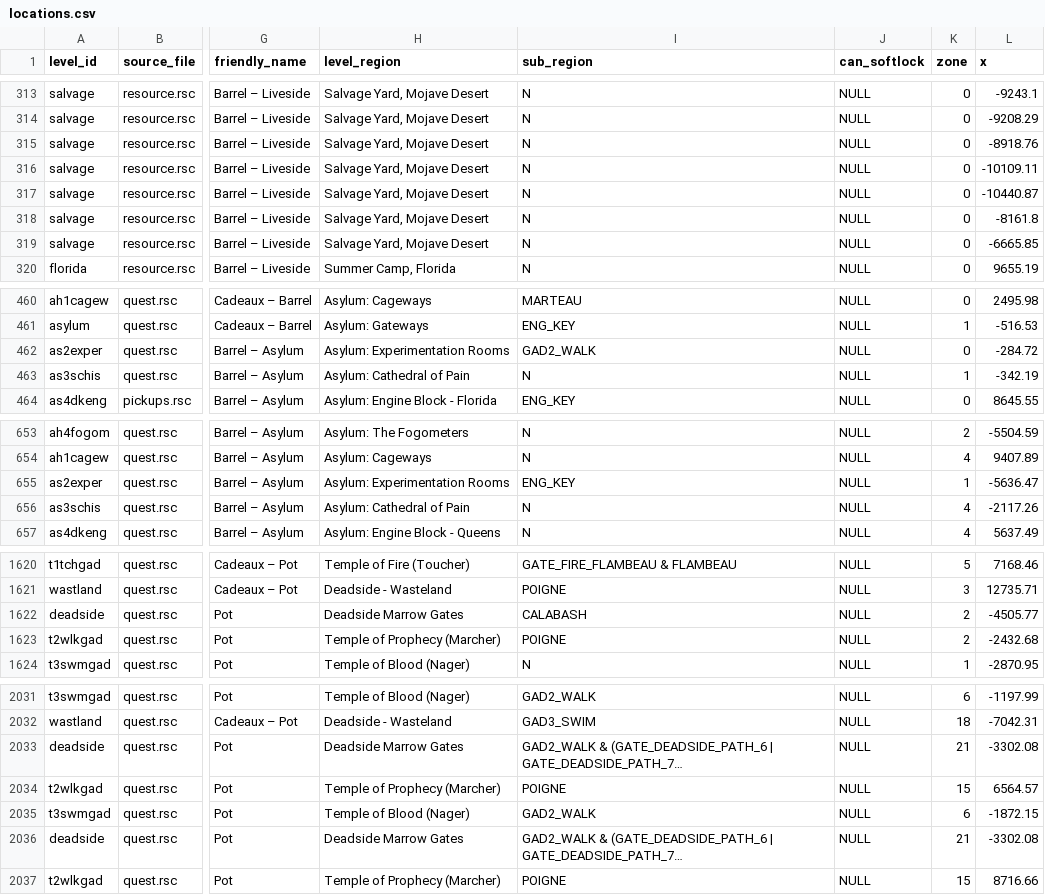
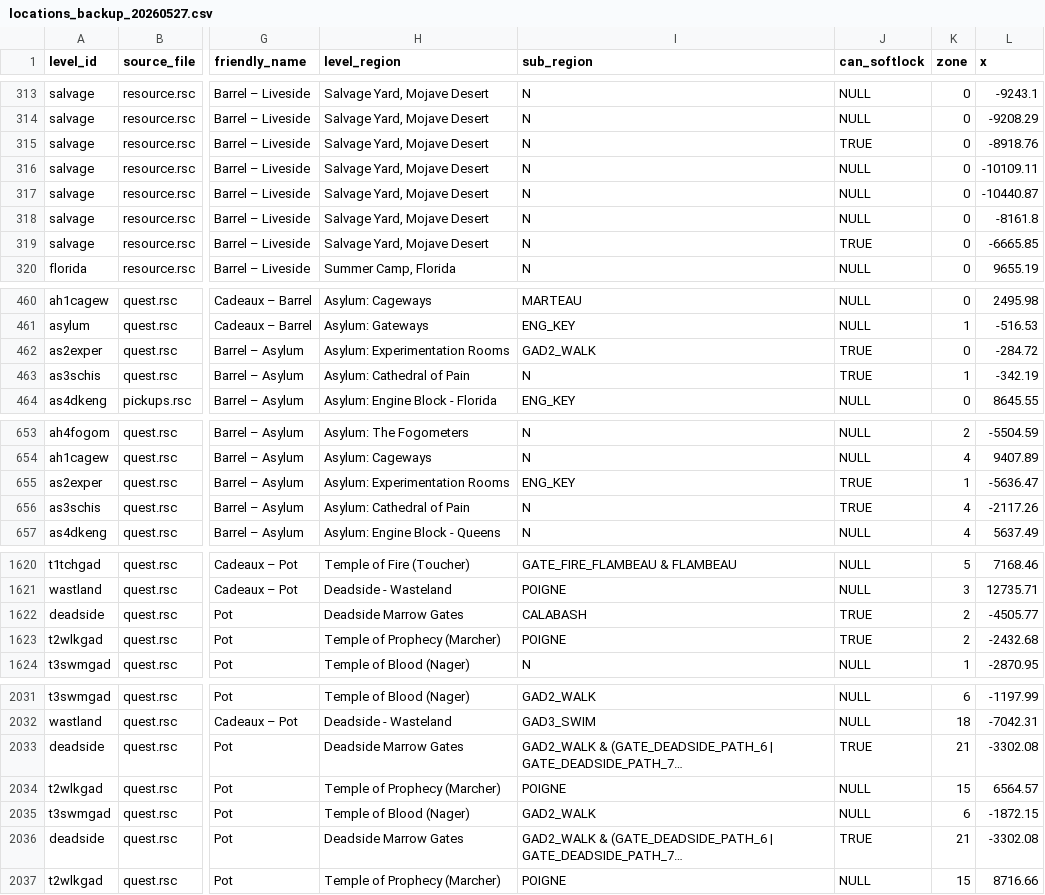
Before and after one commit to bropacman/shadow-man-remastered-randomizer, a CSV file: data/locations_backup_20260527.csv (was data/locations.csv), drawn as a sheet; only a part is shown, gaps mark what is left out; long unchanged cells end in …; the diff covers the shown part only; the diff names each change by its address in the sheet, - before the commit and + after, or states it on an @@ line.

```diff
--- a/data/locations.csv
+++ b/data/locations_backup_20260527.csv
-J315 (can_softlock): NULL
+J315 (can_softlock): TRUE
-J319 (can_softlock): NULL
+J319 (can_softlock): TRUE
-J462:J463 (can_softlock): NULL
+J462:J463 (can_softlock): TRUE
-J655:J656 (can_softlock): NULL
+J655:J656 (can_softlock): TRUE
-J1622:J1623 (can_softlock): NULL
+J1622:J1623 (can_softlock): TRUE
-J2033 (can_softlock): NULL
+J2033 (can_softlock): TRUE
-J2036 (can_softlock): NULL
+J2036 (can_softlock): TRUE
```
Also changed, not shown: 4 added rows and 73 edited cells elsewhere in this file, 3 other files.
